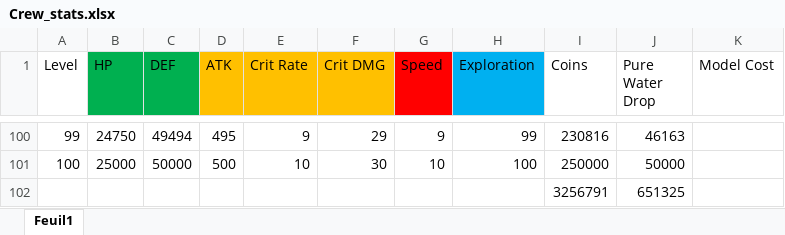
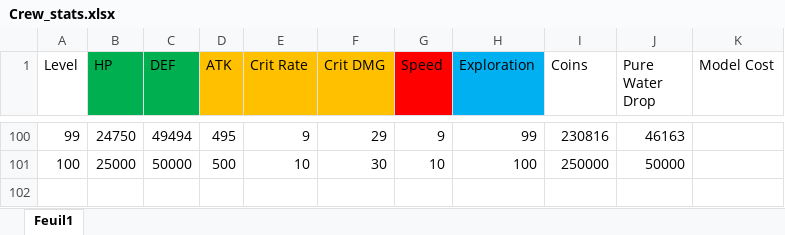
Before and after one commit to Starlight-25/An-Era-of-the-Seas, an Excel workbook: Assets/Ressources/Stats/Crew_stats.xlsx, sheet Feuil1, drawn as a sheet; only a part is shown, gaps mark what is left out; values as stored, in another font and other column widths than the file's, no borders; the diff names each change by its address in the sheet, - before the commit and + after, or states it on an @@ line.

```diff
--- a/Assets/Ressources/Stats/Crew_stats.xlsx (sheet Feuil1)
+++ b/Assets/Ressources/Stats/Crew_stats.xlsx (sheet Feuil1)
-row 102:  |  |  |  |  |  |  |  | 3256791 | 651325
```
Also changed, not shown: Assets/Ressources/Stats/Boats_stats.xlsx, Assets/Ressources/Stats/Player_stats.xlsx, 8 other files.
